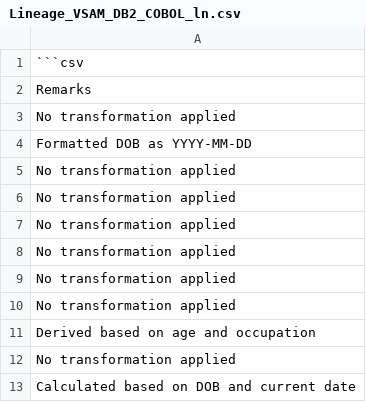
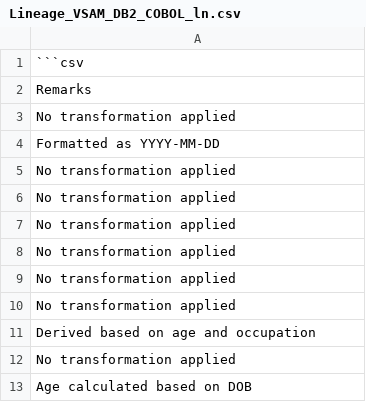
Before and after one commit to samuvelisaac/DTS, a CSV file: AAVA DTS Ally/Lineage_VSAM_DB2_COBOL_ln.csv, drawn as a sheet.

Commit message:
Add Lineage_VSAM_DB2_COBOL_ln.csv from Streamlit app

```diff
--- a/AAVA DTS Ally/Lineage_VSAM_DB2_COBOL_ln.csv
+++ b/AAVA DTS Ally/Lineage_VSAM_DB2_COBOL_ln.csv
@@ -3,3 +3,3 @@ Remarks
 No transformation applied
-Formatted DOB as YYYY-MM-DD
+Formatted as YYYY-MM-DD
 No transformation applied
@@ -12,2 +12,2 @@ Derived based on age and occupation
 No transformation applied
-Calculated based on DOB and current date
+Age calculated based on DOB
```
